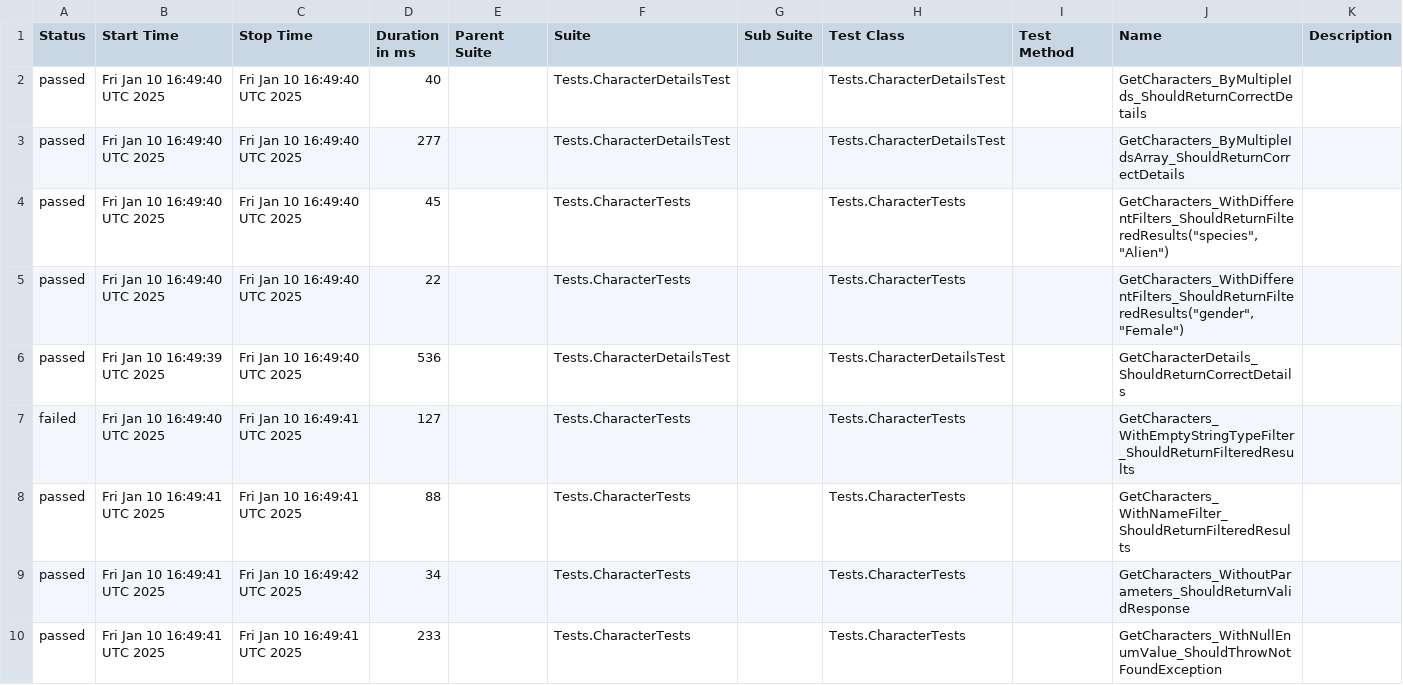
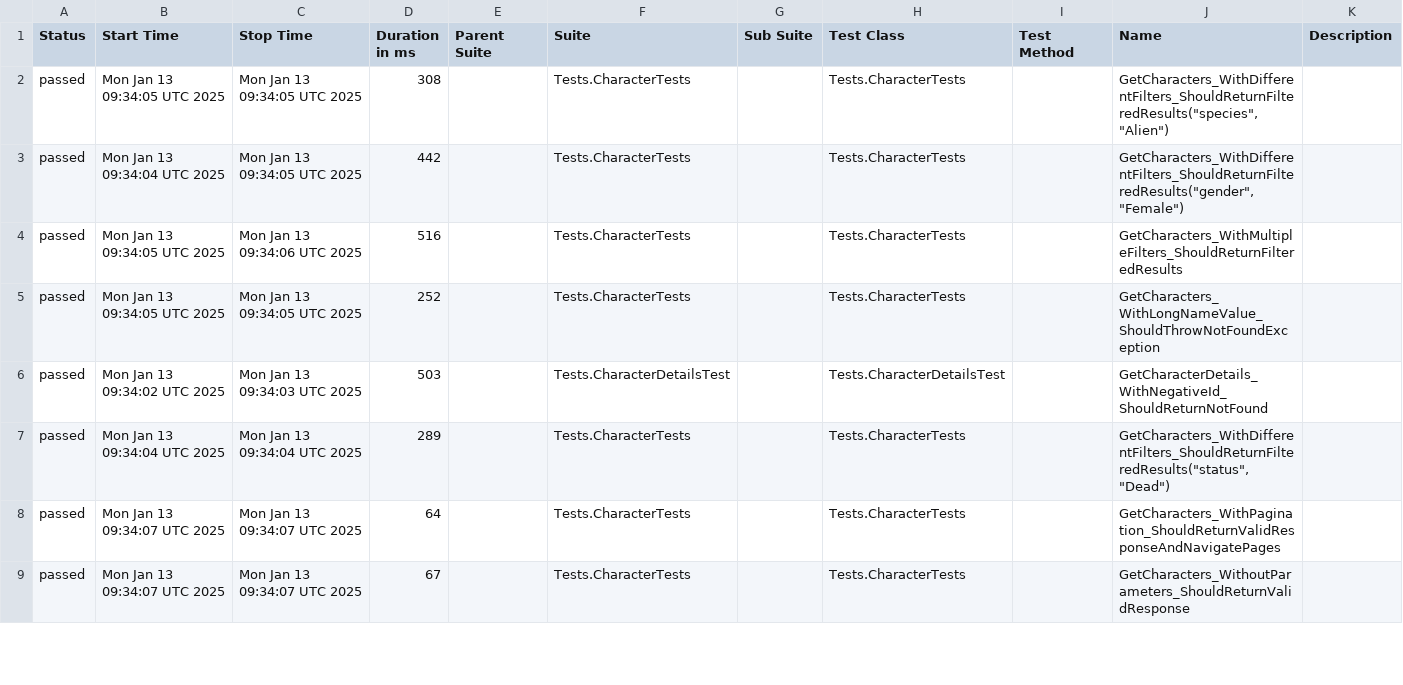
Before and after one commit to Evgeshast/RickAndMorty, a CSV file: data/suites.csv, drawn as a sheet; only a part is shown; the diff covers the shown part only.

```diff
--- a/data/suites.csv
+++ b/data/suites.csv
@@ -1,10 +1,9 @@
 "Status","Start Time","Stop Time","Duration in ms","Parent Suite","Suite","Sub Suite","Test Class","Test Method","Name","Description"
-"passed","Fri Jan 10 16:49:40 UTC 2025","Fri Jan 10 16:49:40 UTC 2025","40","","Tests.CharacterDetailsTest","","Tests.CharacterDetailsTest","","GetCharacters_ByMultipleIds_ShouldReturnCorrectDetails",""
-"passed","Fri Jan 10 16:49:40 UTC 2025","Fri Jan 10 16:49:40 UTC 2025","277","","Tests.CharacterDetailsTest","","Tests.CharacterDetailsTest","","GetCharacters_ByMultipleIdsArray_ShouldReturnCorrectDetails",""
-"passed","Fri Jan 10 16:49:40 UTC 2025","Fri Jan 10 16:49:40 UTC 2025","45","","Tests.CharacterTests","","Tests.CharacterTests","","GetCharacters_WithDifferentFilters_ShouldReturnFilteredResults(""species"",""Alien"")",""
-"passed","Fri Jan 10 16:49:40 UTC 2025","Fri Jan 10 16:49:40 UTC 2025","22","","Tests.CharacterTests","","Tests.CharacterTests","","GetCharacters_WithDifferentFilters_ShouldReturnFilteredResults(""gender"",""Female"")",""
-"passed","Fri Jan 10 16:49:39 UTC 2025","Fri Jan 10 16:49:40 UTC 2025","536","","Tests.CharacterDetailsTest","","Tests.CharacterDetailsTest","","GetCharacterDetails_ShouldReturnCorrectDetails",""
-"failed","Fri Jan 10 16:49:40 UTC 2025","Fri Jan 10 16:49:41 UTC 2025","127","","Tests.CharacterTests","","Tests.CharacterTests","","GetCharacters_WithEmptyStringTypeFilter_ShouldReturnFilteredResults",""
-"passed","Fri Jan 10 16:49:41 UTC 2025","Fri Jan 10 16:49:41 UTC 2025","88","","Tests.CharacterTests","","Tests.CharacterTests","","GetCharacters_WithNameFilter_ShouldReturnFilteredResults",""
-"passed","Fri Jan 10 16:49:41 UTC 2025","Fri Jan 10 16:49:42 UTC 2025","34","","Tests.CharacterTests","","Tests.CharacterTests","","GetCharacters_WithoutParameters_ShouldReturnValidResponse",""
-"passed","Fri Jan 10 16:49:41 UTC 2025","Fri Jan 10 16:49:41 UTC 2025","233","","Tests.CharacterTests","","Tests.CharacterTests","","GetCharacters_WithNullEnumValue_ShouldThrowNotFoundException",""
+"passed","Mon Jan 13 09:34:05 UTC 2025","Mon Jan 13 09:34:05 UTC 2025","308","","Tests.CharacterTests","","Tests.CharacterTests","","GetCharacters_WithDifferentFilters_ShouldReturnFilteredResults(""species"",""Alien"")",""
+"passed","Mon Jan 13 09:34:04 UTC 2025","Mon Jan 13 09:34:05 UTC 2025","442","","Tests.CharacterTests","","Tests.CharacterTests","","GetCharacters_WithDifferentFilters_ShouldReturnFilteredResults(""gender"",""Female"")",""
+"passed","Mon Jan 13 09:34:05 UTC 2025","Mon Jan 13 09:34:06 UTC 2025","516","","Tests.CharacterTests","","Tests.CharacterTests","","GetCharacters_WithMultipleFilters_ShouldReturnFilteredResults",""
+"passed","Mon Jan 13 09:34:05 UTC 2025","Mon Jan 13 09:34:05 UTC 2025","252","","Tests.CharacterTests","","Tests.CharacterTests","","GetCharacters_WithLongNameValue_ShouldThrowNotFoundException",""
+"passed","Mon Jan 13 09:34:02 UTC 2025","Mon Jan 13 09:34:03 UTC 2025","503","","Tests.CharacterDetailsTest","","Tests.CharacterDetailsTest","","GetCharacterDetails_WithNegativeId_ShouldReturnNotFound",""
+"passed","Mon Jan 13 09:34:04 UTC 2025","Mon Jan 13 09:34:04 UTC 2025","289","","Tests.CharacterTests","","Tests.CharacterTests","","GetCharacters_WithDifferentFilters_ShouldReturnFilteredResults(""status"",""Dead"")",""
+"passed","Mon Jan 13 09:34:07 UTC 2025","Mon Jan 13 09:34:07 UTC 2025","64","","Tests.CharacterTests","","Tests.CharacterTests","","GetCharacters_WithPagination_ShouldReturnValidResponseAndNavigatePages",""
+"passed","Mon Jan 13 09:34:07 UTC 2025","Mon Jan 13 09:34:07 UTC 2025","67","","Tests.CharacterTests","","Tests.CharacterTests","","GetCharacters_WithoutParameters_ShouldReturnValidResponse",""
```
Also changed, not shown: 2 added rows, 1 removed row and 24 edited cells elsewhere in this file, 46 other files.
